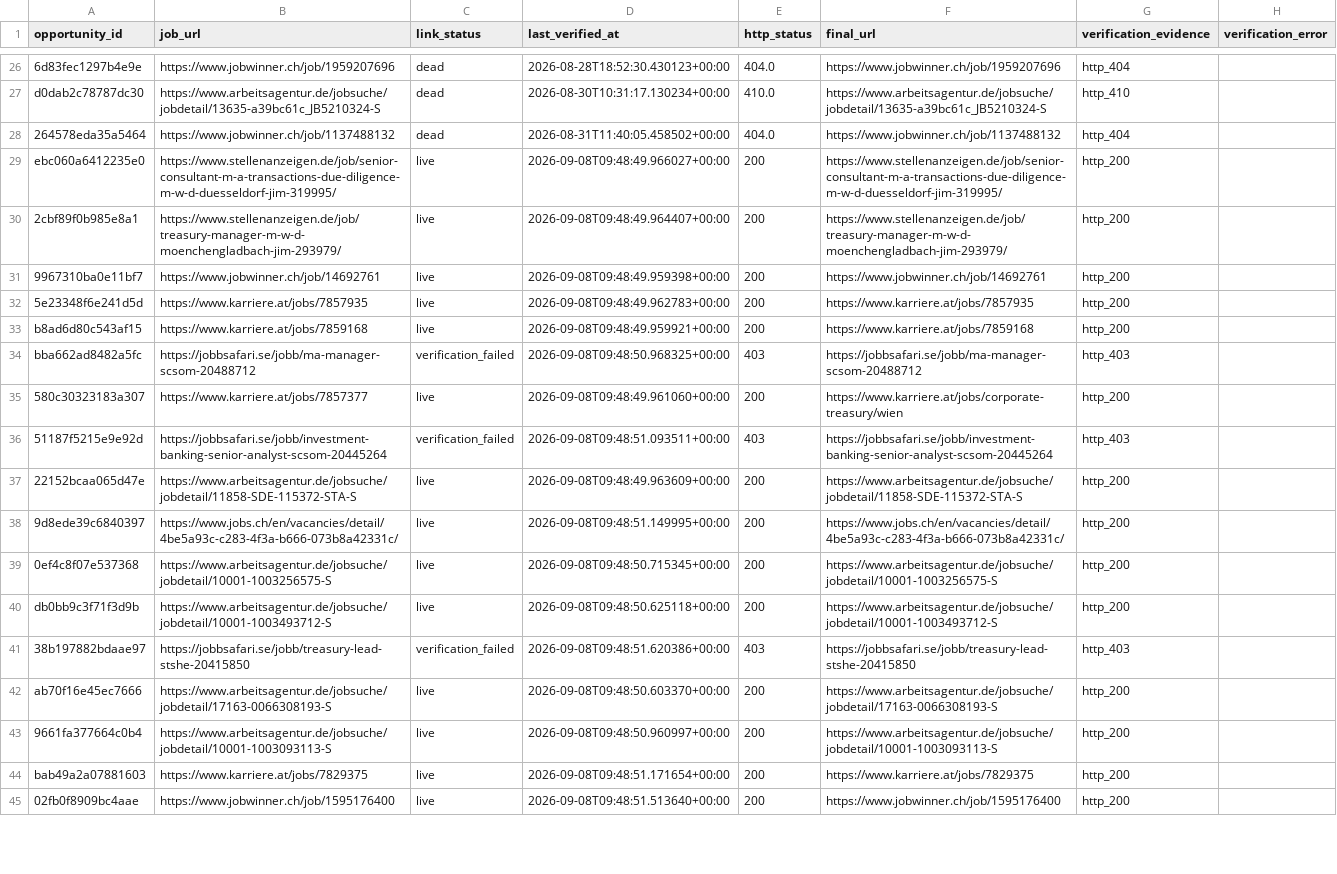
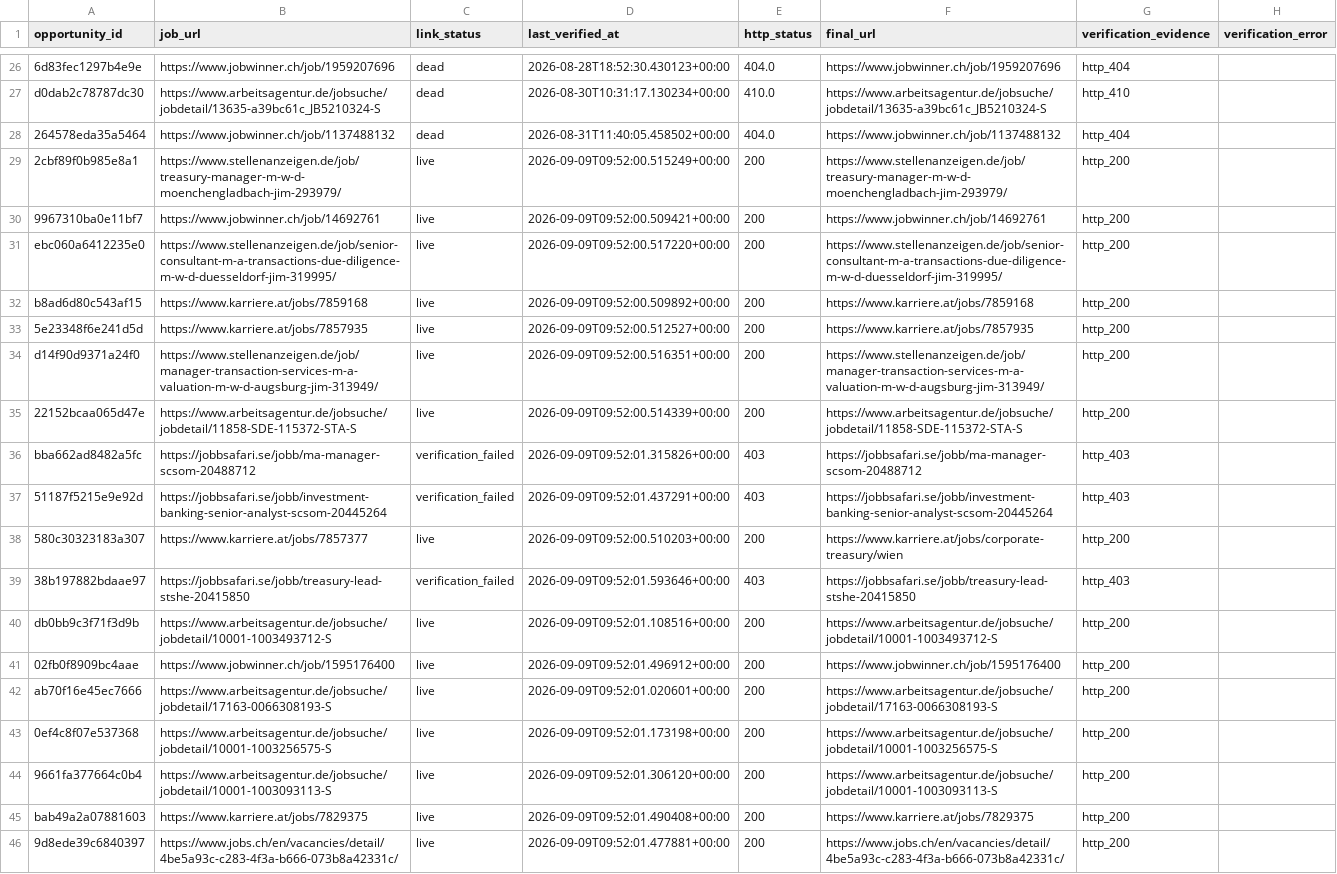
Before and after one commit to ORosa10/ProfessionalDashboard, a CSV file: data/j_link_verification.csv, drawn as a sheet; only a part is shown, gaps mark what is left out; removed rows and columns are numbered as before the commit, all else as after; the diff covers the shown part only; the diff names each change by its address in the sheet, - before the commit and + after, or states it on an @@ line.

Commit message:
Refresh live J link quality

```diff
--- a/data/j_link_verification.csv
+++ b/data/j_link_verification.csv
-row 29: ebc060a6412235e0 | https://www.stellenanzeigen.de/job/senior-consultant-m-a-transactions-due-diligence-m-w-d-duesseldorf-jim-319995/ | live | 2026-09-08T09:48:49.966027+00:00 | 200 | https://www.stellenanzeigen.de/job/senior-consultant-m-a-transactions-due-diligence-m-w-d-duesseldorf-jim-319995/ | http_200
-D29 (last_verified_at): 2026-09-08T09:48:49.964407+00:00
+D29 (last_verified_at): 2026-09-09T09:52:00.515249+00:00
-D30 (last_verified_at): 2026-09-08T09:48:49.959398+00:00
+D30 (last_verified_at): 2026-09-09T09:52:00.509421+00:00
+row 31: ebc060a6412235e0 | https://www.stellenanzeigen.de/job/senior-consultant-m-a-transactions-due-diligence-m-w-d-duesseldorf-jim-319995/ | live | 2026-09-09T09:52:00.517220+00:00 | 200 | https://www.stellenanzeigen.de/job/senior-consultant-m-a-transactions-due-diligence-m-w-d-duesseldorf-jim-319995/ | http_200
+row 32: b8ad6d80c543af15 | https://www.karriere.at/jobs/7859168 | live | 2026-09-09T09:52:00.509892+00:00 | 200 | https://www.karriere.at/jobs/7859168 | http_200
-D33 (last_verified_at): 2026-09-08T09:48:49.962783+00:00
+D33 (last_verified_at): 2026-09-09T09:52:00.512527+00:00
+row 34: d14f90d9371a24f0 | https://www.stellenanzeigen.de/job/manager-transaction-services-m-a-valuation-m-w-d-augsburg-jim-313949/ | live | 2026-09-09T09:52:00.516351+00:00 | 200 | https://www.stellenanzeigen.de/job/manager-transaction-services-m-a-valuation-m-w-d-augsburg-jim-313949/ | http_200
-A35 (opportunity_id): b8ad6d80c543af15
+A35 (opportunity_id): 22152bcaa065d47e
-B35 (job_url): https://www.karriere.at/jobs/7859168
+B35 (job_url): https://www.arbeitsagentur.de/jobsuche/jobdetail/11858-SDE-115372-STA-S
-D35 (last_verified_at): 2026-09-08T09:48:49.959921+00:00
+D35 (last_verified_at): 2026-09-09T09:52:00.514339+00:00
-F35 (final_url): https://www.karriere.at/jobs/7859168
+F35 (final_url): https://www.arbeitsagentur.de/jobsuche/jobdetail/11858-SDE-115372-STA-S
-D36 (last_verified_at): 2026-09-08T09:48:50.968325+00:00
+D36 (last_verified_at): 2026-09-09T09:52:01.315826+00:00
+row 37: 51187f5215e9e92d | https://jobbsafari.se/jobb/investment-banking-senior-analyst-scsom-20445264 | verification_failed | 2026-09-09T09:52:01.437291+00:00 | 403 | https://jobbsafari.se/jobb/investment-banking-senior-analyst-scsom-20445264 | http_403
-D38 (last_verified_at): 2026-09-08T09:48:49.961060+00:00
+D38 (last_verified_at): 2026-09-09T09:52:00.510203+00:00
-A39 (opportunity_id): 51187f5215e9e92d
+A39 (opportunity_id): 38b197882bdaae97
-B39 (job_url): https://jobbsafari.se/jobb/investment-banking-senior-analyst-scsom-20445264
+B39 (job_url): https://jobbsafari.se/jobb/treasury-lead-stshe-20415850
-D39 (last_verified_at): 2026-09-08T09:48:51.093511+00:00
+D39 (last_verified_at): 2026-09-09T09:52:01.593646+00:00
-F39 (final_url): https://jobbsafari.se/jobb/investment-banking-senior-analyst-scsom-20445264
+F39 (final_url): https://jobbsafari.se/jobb/treasury-lead-stshe-20415850
-row 37: 22152bcaa065d47e | https://www.arbeitsagentur.de/jobsuche/jobdetail/11858-SDE-115372-STA-S | live | 2026-09-08T09:48:49.963609+00:00 | 200 | https://www.arbeitsagentur.de/jobsuche/jobdetail/11858-SDE-115372-STA-S | http_200
-row 38: 9d8ede39c6840397 | https://www.jobs.ch/en/vacancies/detail/4be5a93c-c283-4f3a-b666-073b8a42331c/ | live | 2026-09-08T09:48:51.149995+00:00 | 200 | https://www.jobs.ch/en/vacancies/detail/4be5a93c-c283-4f3a-b666-073b8a42331c/ | http_200
-row 39: 0ef4c8f07e537368 | https://www.arbeitsagentur.de/jobsuche/jobdetail/10001-1003256575-S | live | 2026-09-08T09:48:50.715345+00:00 | 200 | https://www.arbeitsagentur.de/jobsuche/jobdetail/10001-1003256575-S | http_200
-D40 (last_verified_at): 2026-09-08T09:48:50.625118+00:00
+D40 (last_verified_at): 2026-09-09T09:52:01.108516+00:00
-row 41: 38b197882bdaae97 | https://jobbsafari.se/jobb/treasury-lead-stshe-20415850 | verification_failed | 2026-09-08T09:48:51.620386+00:00 | 403 | https://jobbsafari.se/jobb/treasury-lead-stshe-20415850 | http_403
+row 41: 02fb0f8909bc4aae | https://www.jobwinner.ch/job/1595176400 | live | 2026-09-09T09:52:01.496912+00:00 | 200 | https://www.jobwinner.ch/job/1595176400 | http_200
-D42 (last_verified_at): 2026-09-08T09:48:50.603370+00:00
+D42 (last_verified_at): 2026-09-09T09:52:01.020601+00:00
+row 43: 0ef4c8f07e537368 | https://www.arbeitsagentur.de/jobsuche/jobdetail/10001-1003256575-S | live | 2026-09-09T09:52:01.173198+00:00 | 200 | https://www.arbeitsagentur.de/jobsuche/jobdetail/10001-1003256575-S | http_200
-D44 (last_verified_at): 2026-09-08T09:48:50.960997+00:00
+D44 (last_verified_at): 2026-09-09T09:52:01.306120+00:00
-D45 (last_verified_at): 2026-09-08T09:48:51.171654+00:00
+D45 (last_verified_at): 2026-09-09T09:52:01.490408+00:00
-A46 (opportunity_id): 02fb0f8909bc4aae
+A46 (opportunity_id): 9d8ede39c6840397
-B46 (job_url): https://www.jobwinner.ch/job/1595176400
+B46 (job_url): https://www.jobs.ch/en/vacancies/detail/4be5a93c-c283-4f3a-b666-073b8a42331c/
-D46 (last_verified_at): 2026-09-08T09:48:51.513640+00:00
+D46 (last_verified_at): 2026-09-09T09:52:01.477881+00:00
-F46 (final_url): https://www.jobwinner.ch/job/1595176400
+F46 (final_url): https://www.jobs.ch/en/vacancies/detail/4be5a93c-c283-4f3a-b666-073b8a42331c/
```
Also changed, not shown: 1 removed row elsewhere in this file, data/j_eligible_pool.csv.
